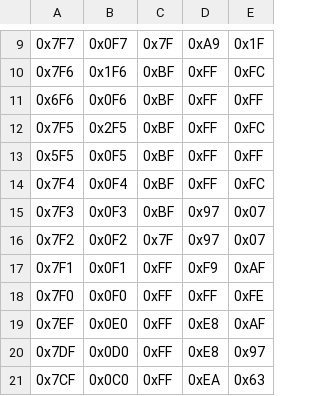
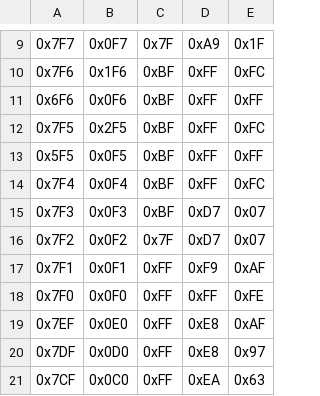
Before and after one commit to k155la3/4bit, a TSV file: src/ucode.tsv, drawn as a sheet; only a part is shown, gaps mark what is left out.

```diff
--- a/src/ucode.tsv
+++ b/src/ucode.tsv
@@ -14,4 +14,4 @@
 0x7F4	0x0F4	0xBF	0xFF	0xFC
-0x7F3	0x0F3	0xBF	0x97	0x07
-0x7F2	0x0F2	0x7F	0x97	0x07
+0x7F3	0x0F3	0xBF	0xD7	0x07
+0x7F2	0x0F2	0x7F	0xD7	0x07
 0x7F1	0x0F1	0xFF	0xF9	0xAF
```
Also changed, not shown: 1 other file.
